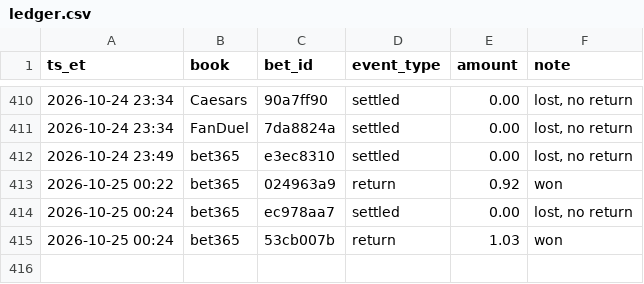
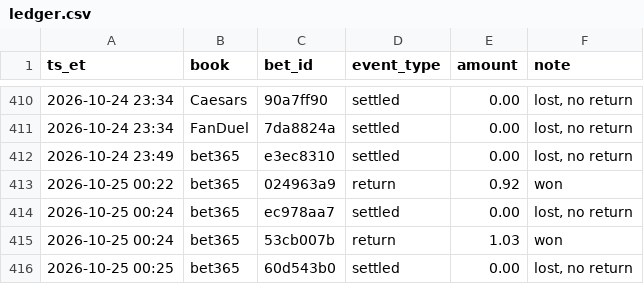
Before and after one commit to s-chuch/bet-dashboard, a CSV file: data/ledger.csv, drawn as a sheet; only a part is shown, gaps mark what is left out; the diff names each change by its address in the sheet, - before the commit and + after, or states it on an @@ line.

```diff
--- a/data/ledger.csv
+++ b/data/ledger.csv
+row 416: 2026-10-25 00:25 | bet365 | 60d543b0 | settled | 0.00 | lost, no return
```
Also changed, not shown: data/bets.csv, 4 other files.
